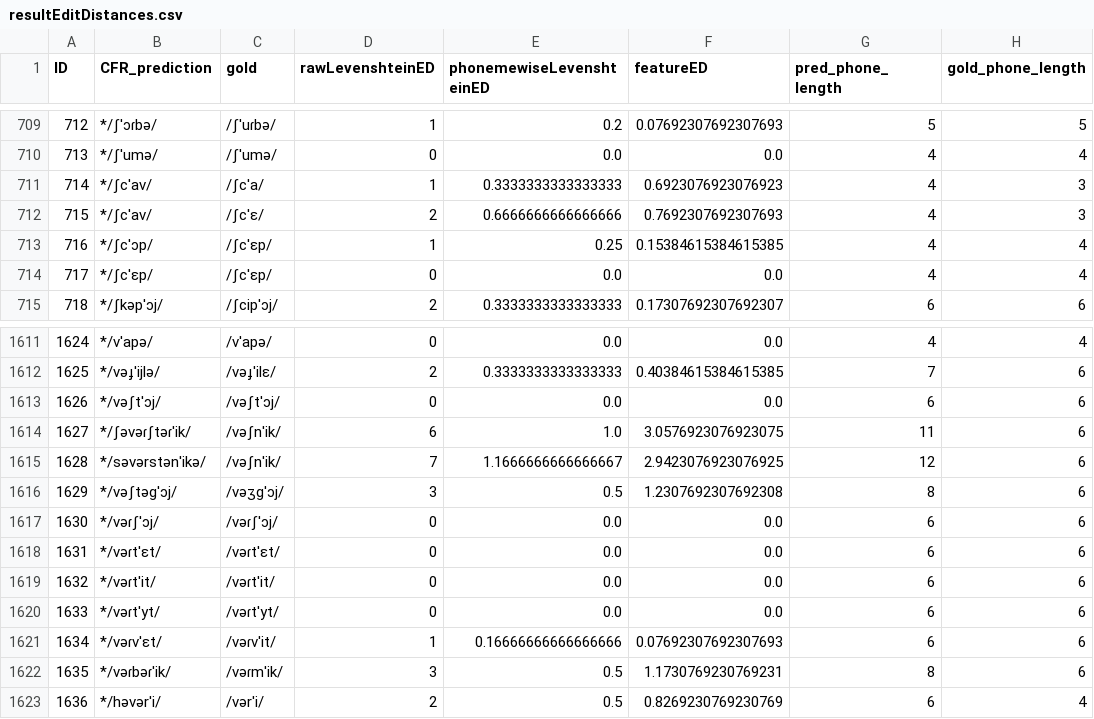
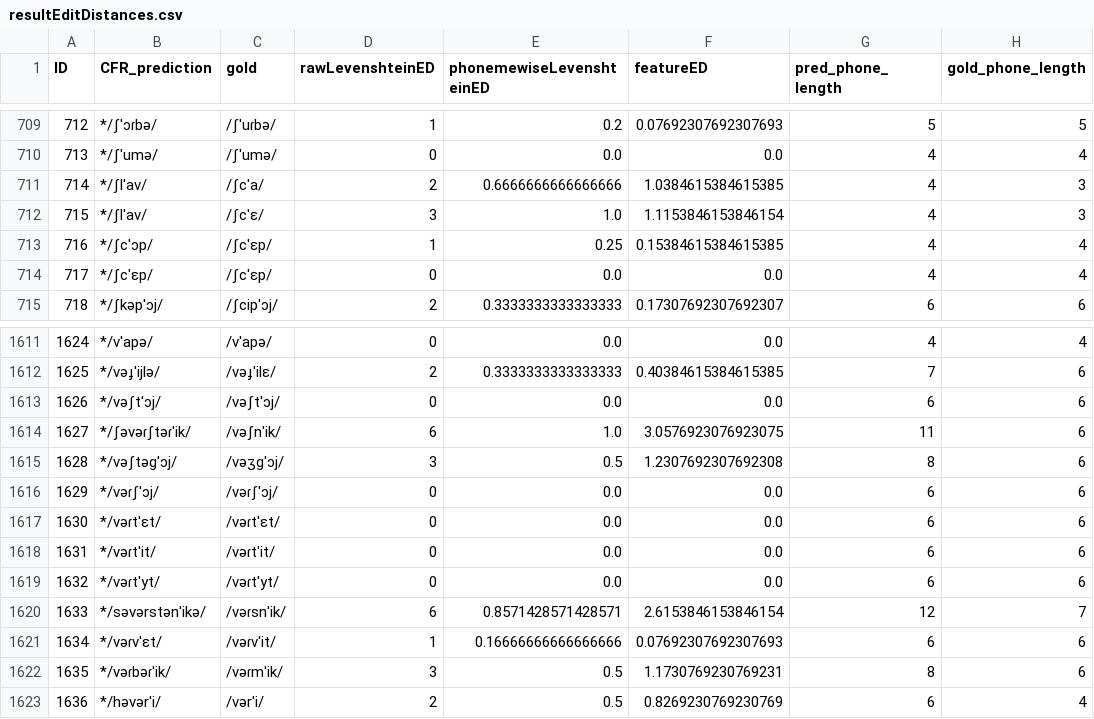
Before and after one commit to clmarr/Albanian-CFR, a CSV file: APArun/resultEditDistances.csv, drawn as a sheet; only a part is shown, gaps mark what is left out; the diff covers the shown part only.

```diff
--- a/APArun/resultEditDistances.csv
+++ b/APArun/resultEditDistances.csv
@@ -710,4 +710,4 @@ ID,CFR_prediction,gold,rawLevenshteinED,phonemewiseLevenshteinED,featureED,pred_
 713,*/ʃˈumə/,/ʃˈumə/,0,0.0,0.0,4,4
-714,*/ʃcˈav/,/ʃcˈa/,1,0.3333333333333333,0.6923076923076923,4,3
-715,*/ʃcˈav/,/ʃcˈɛ/,2,0.6666666666666666,0.7692307692307693,4,3
+714,*/ʃlˈav/,/ʃcˈa/,2,0.6666666666666666,1.0384615384615385,4,3
+715,*/ʃlˈav/,/ʃcˈɛ/,3,1.0,1.1153846153846154,4,3
 716,*/ʃcˈɔp/,/ʃcˈɛp/,1,0.25,0.15384615384615385,4,4
@@ -1614,8 +1614,8 @@ ID,CFR_prediction,gold,rawLevenshteinED,phonemewiseLevenshteinED,featureED,pred_
 1627,*/ʃəvəɾʃtəɾˈik/,/vəʃnˈik/,6,1.0,3.0576923076923075,11,6
-1628,*/səvərstənˈikə/,/vəʃnˈik/,7,1.1666666666666667,2.9423076923076925,12,6
-1629,*/vəʃtəɡˈɔj/,/vəʒɡˈɔj/,3,0.5,1.2307692307692308,8,6
-1630,*/vəɾʃˈɔj/,/vəɾʃˈɔj/,0,0.0,0.0,6,6
-1631,*/vəɾtˈɛt/,/vəɾtˈɛt/,0,0.0,0.0,6,6
-1632,*/vəɾtˈit/,/vəɾtˈit/,0,0.0,0.0,6,6
-1633,*/vəɾtˈyt/,/vəɾtˈyt/,0,0.0,0.0,6,6
+1628,*/vəʃtəɡˈɔj/,/vəʒɡˈɔj/,3,0.5,1.2307692307692308,8,6
+1629,*/vəɾʃˈɔj/,/vəɾʃˈɔj/,0,0.0,0.0,6,6
+1630,*/vəɾtˈɛt/,/vəɾtˈɛt/,0,0.0,0.0,6,6
+1631,*/vəɾtˈit/,/vəɾtˈit/,0,0.0,0.0,6,6
+1632,*/vəɾtˈyt/,/vəɾtˈyt/,0,0.0,0.0,6,6
+1633,*/səvərstənˈikə/,/vəɾsnˈik/,6,0.8571428571428571,2.6153846153846154,12,7
 1634,*/vəɾvˈɛt/,/vəɾvˈit/,1,0.16666666666666666,0.07692307692307693,6,6
```
Also changed, not shown: 4 edited cells elsewhere in this file, APArun/APArun_stagewise_output_graph.csv, 17 other files.
